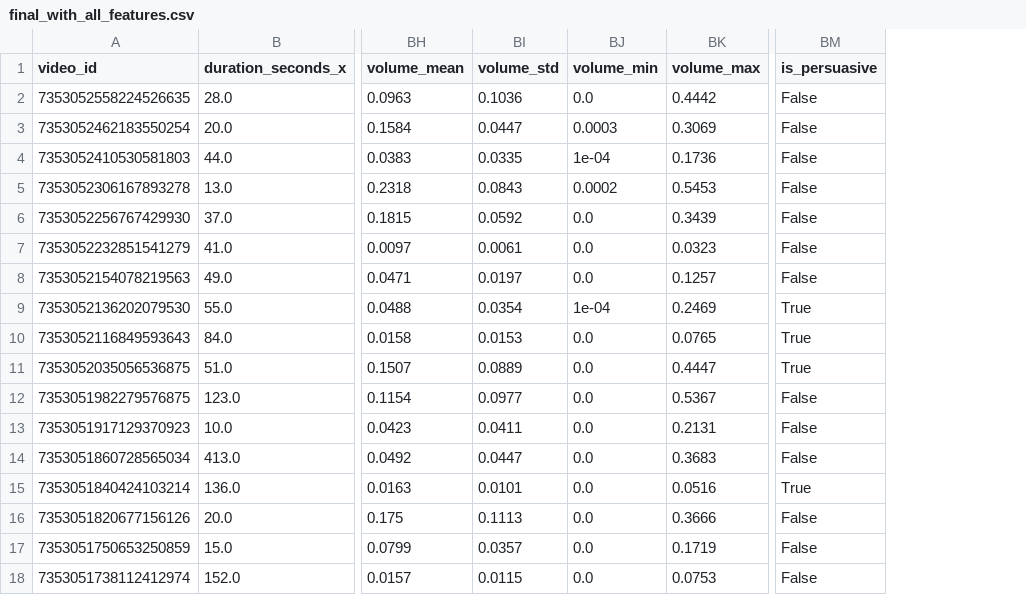
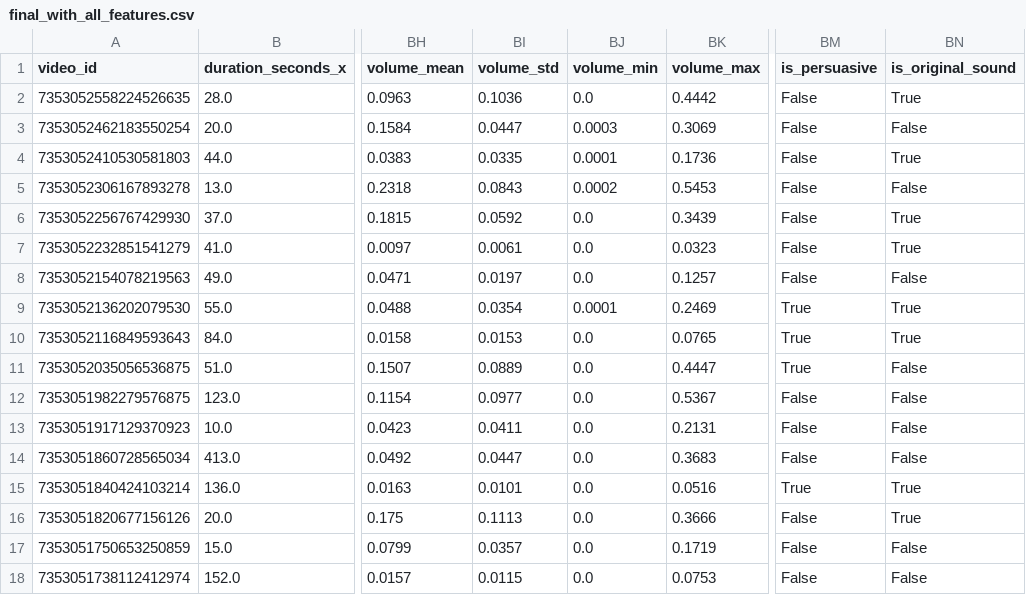
Before and after one commit to ds257/video-dashboard, a CSV file: final_with_all_features.csv, drawn as a sheet; only a part is shown, gaps mark what is left out; the diff names each change by its address in the sheet, - before the commit and + after, or states it on an @@ line.

```diff
--- a/final_with_all_features.csv
+++ b/final_with_all_features.csv
+column BN (is_original_sound), rows 2-18: True | False | True | False | True | True | False | True | True | False | False | False | False | True | True | False | False
-BJ4 (volume_min): 1e-04
+BJ4 (volume_min): 0.0001
-BJ9 (volume_min): 1e-04
+BJ9 (volume_min): 0.0001
```
Also changed, not shown: final_with_original_sound.csv, 2 other files.
